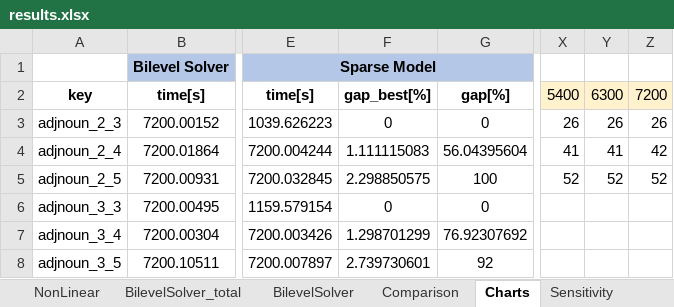
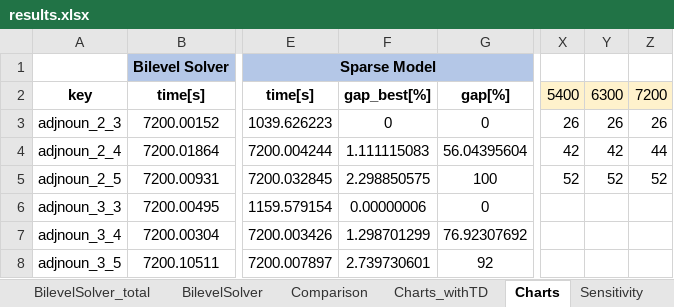
Before and after one commit to MartinaCerulli/Collapsed-k-Core-Problem, an Excel workbook: results/results.xlsx, sheet Charts, drawn as a sheet; only a part is shown, gaps mark what is left out; values as stored, in another font and other column widths than the file's, no borders; charts and pictures not drawn; the diff covers the shown part only; the diff names each change by its address in the sheet, - before the commit and + after, or states it on an @@ line.

```diff
--- a/results/results.xlsx (sheet Charts)
+++ b/results/results.xlsx (sheet Charts)
+sheet tab: Charts_withTD
-X4: 41
+X4: 42
-Y4: 41
+Y4: 42
-Z4: 42
+Z4: 44
-F6: 0
+F6: 0.00000006
```
Also changed, not shown: 25 edited cells elsewhere in this sheet, sheet Sparse_total, sheet Comparison, sheet Sparse, sheet Sensitivity, formulas that keep their value, charts or pictures.
